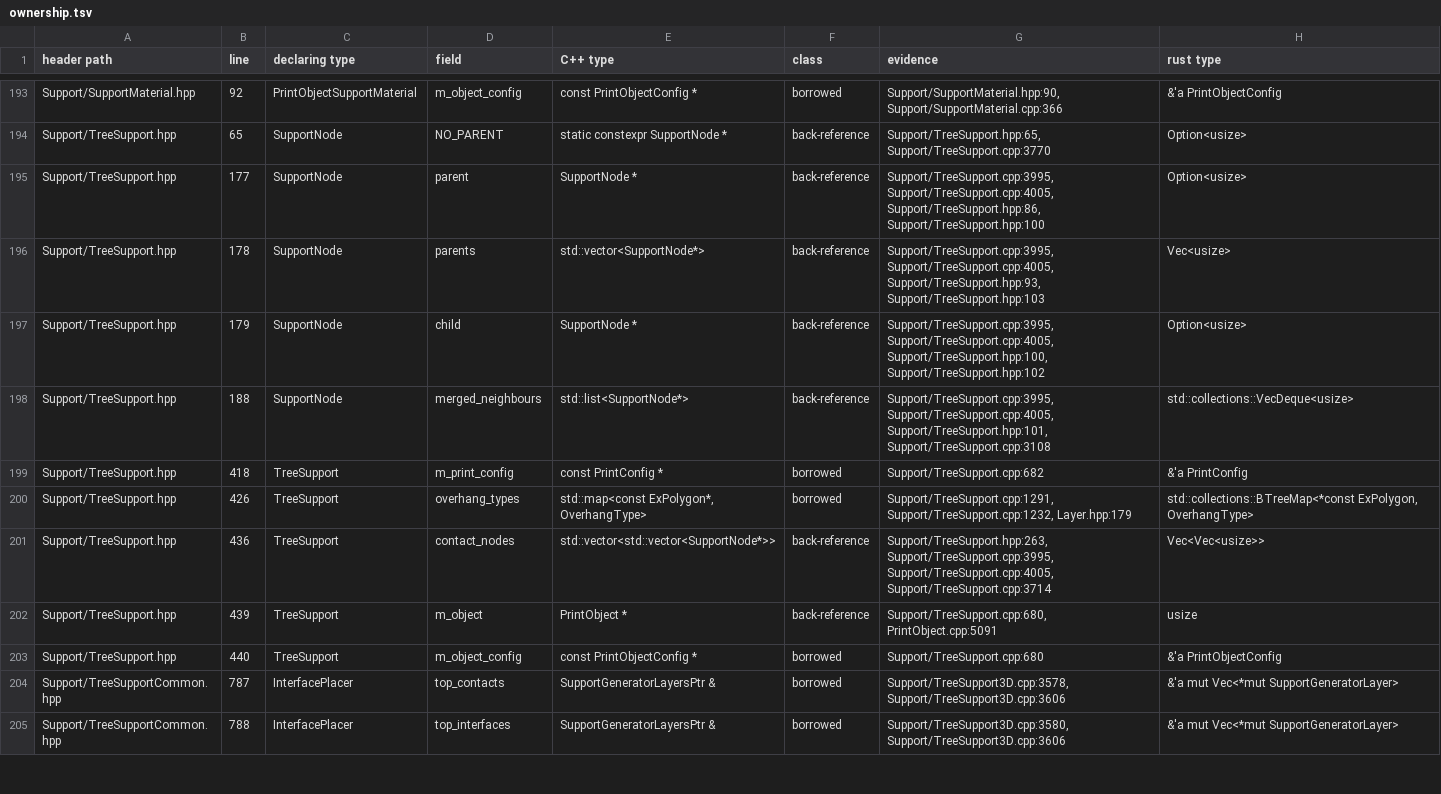
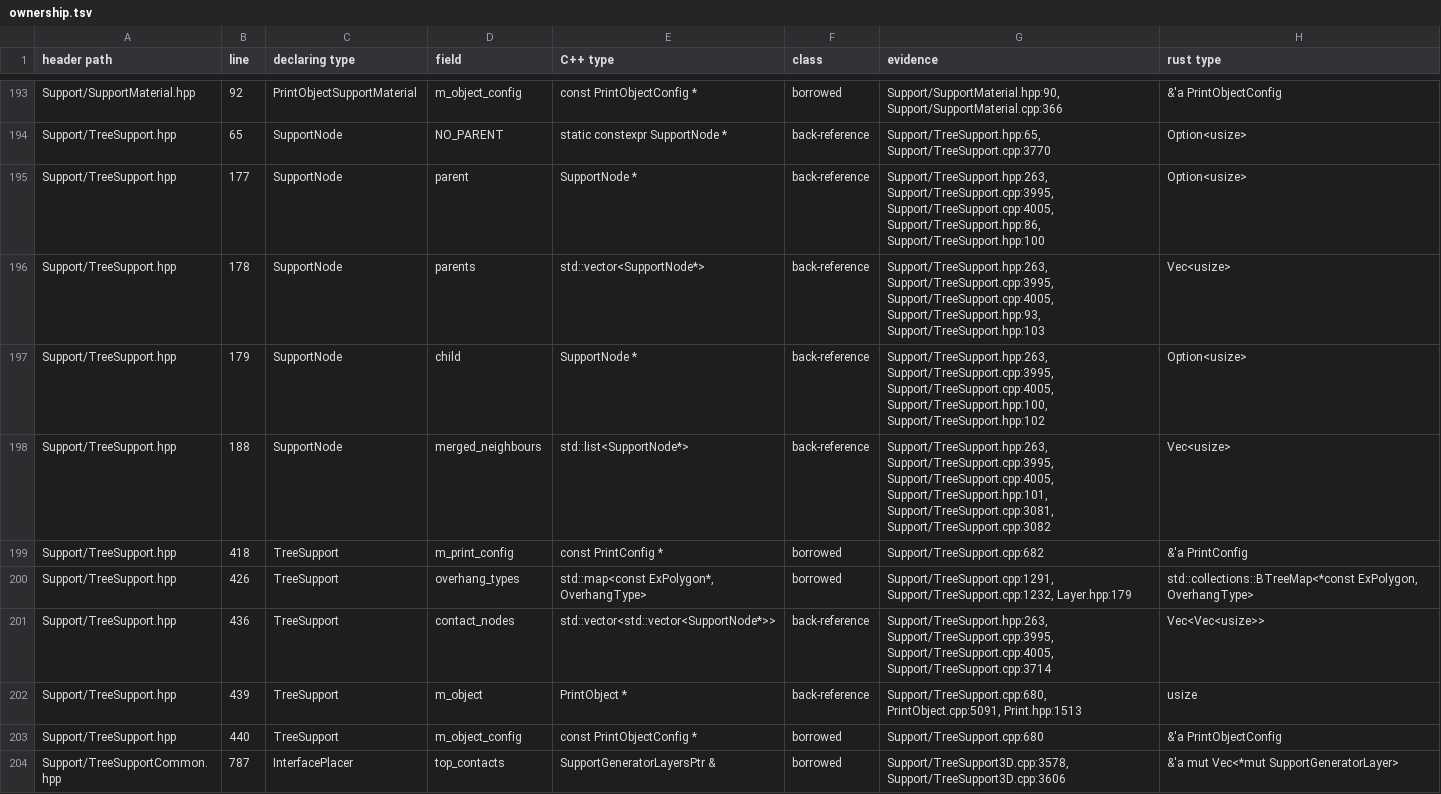
Before and after one commit to bruk-io/grampus, a TSV file: port/ownership.tsv, drawn as a sheet; only a part is shown, gaps mark what is left out; the shorter side is filled out with more unchanged rows.

```diff
--- a/port/ownership.tsv
+++ b/port/ownership.tsv
@@ -194,6 +194,6 @@ Support/SupportMaterial.hpp	92	PrintObjectSupportMaterial	m_object_config	const
 Support/TreeSupport.hpp	65	SupportNode	NO_PARENT	static constexpr SupportNode *	back-reference	Support/TreeSupport.hpp:65, Support/TreeSupport.cpp:3770	Option<usize>
-Support/TreeSupport.hpp	177	SupportNode	parent	SupportNode *	back-reference	Support/TreeSupport.cpp:3995, Support/TreeSupport.cpp:4005, Support/TreeSupport.hpp:86, Support/TreeSupport.hpp:100	Option<usize>
-Support/TreeSupport.hpp	178	SupportNode	parents	std::vector<SupportNode*>	back-reference	Support/TreeSupport.cpp:3995, Support/TreeSupport.cpp:4005, Support/TreeSupport.hpp:93, Support/TreeSupport.hpp:103	Vec<usize>
-Support/TreeSupport.hpp	179	SupportNode	child	SupportNode *	back-reference	Support/TreeSupport.cpp:3995, Support/TreeSupport.cpp:4005, Support/TreeSupport.hpp:100, Support/TreeSupport.hpp:102	Option<usize>
-Support/TreeSupport.hpp	188	SupportNode	merged_neighbours	std::list<SupportNode*>	back-reference	Support/TreeSupport.cpp:3995, Support/TreeSupport.cpp:4005, Support/TreeSupport.hpp:101, Support/TreeSupport.cpp:3108	std::collections::VecDeque<usize>
+Support/TreeSupport.hpp	177	SupportNode	parent	SupportNode *	back-reference	Support/TreeSupport.hpp:263, Support/TreeSupport.cpp:3995, Support/TreeSupport.cpp:4005, Support/TreeSupport.hpp:86, Support/TreeSupport.hpp:100	Option<usize>
+Support/TreeSupport.hpp	178	SupportNode	parents	std::vector<SupportNode*>	back-reference	Support/TreeSupport.hpp:263, Support/TreeSupport.cpp:3995, Support/TreeSupport.cpp:4005, Support/TreeSupport.hpp:93, Support/TreeSupport.hpp:103	Vec<usize>
+Support/TreeSupport.hpp	179	SupportNode	child	SupportNode *	back-reference	Support/TreeSupport.hpp:263, Support/TreeSupport.cpp:3995, Support/TreeSupport.cpp:4005, Support/TreeSupport.hpp:100, Support/TreeSupport.hpp:102	Option<usize>
+Support/TreeSupport.hpp	188	SupportNode	merged_neighbours	std::list<SupportNode*>	back-reference	Support/TreeSupport.hpp:263, Support/TreeSupport.cpp:3995, Support/TreeSupport.cpp:4005, Support/TreeSupport.hpp:101, Support/TreeSupport.cpp:3081, Support/TreeSupport.cpp:3082	Vec<usize>
 Support/TreeSupport.hpp	418	TreeSupport	m_print_config	const PrintConfig *	borrowed	Support/TreeSupport.cpp:682	&'a PrintConfig
@@ -201,3 +201,3 @@ Support/TreeSupport.hpp	426	TreeSupport	overhang_types	std::map<const ExPolygon*
 Support/TreeSupport.hpp	436	TreeSupport	contact_nodes	std::vector<std::vector<SupportNode*>>	back-reference	Support/TreeSupport.hpp:263, Support/TreeSupport.cpp:3995, Support/TreeSupport.cpp:4005, Support/TreeSupport.cpp:3714	Vec<Vec<usize>>
-Support/TreeSupport.hpp	439	TreeSupport	m_object	PrintObject *	back-reference	Support/TreeSupport.cpp:680, PrintObject.cpp:5091	usize
+Support/TreeSupport.hpp	439	TreeSupport	m_object	PrintObject *	back-reference	Support/TreeSupport.cpp:680, PrintObject.cpp:5091, Print.hpp:1513	usize
 Support/TreeSupport.hpp	440	TreeSupport	m_object_config	const PrintObjectConfig *	borrowed	Support/TreeSupport.cpp:680	&'a PrintObjectConfig
```
